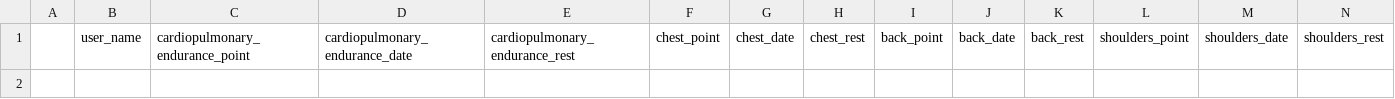
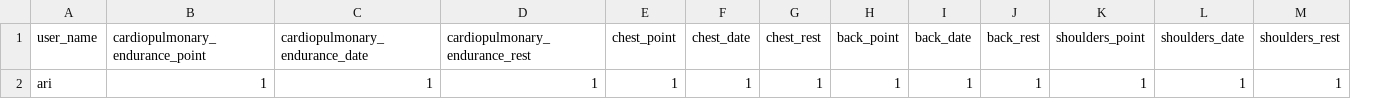
Before and after one commit to avivSolomon/Muscle_training, a CSV file: data.csv, drawn as a sheet; only a part is shown; removed rows and columns are numbered as before the commit, all else as after; rows hold the shown columns only; the diff names each change by its address in the sheet, - before the commit and + after, or states it on an @@ line.

Commit message:
start point again

```diff
--- a/data.csv
+++ b/data.csv
-column A, empty
+row 2: ari | 1 | 1 | 1 | 1 | 1 | 1 | 1 | 1 | 1 | 1 | 1 | 1
```
Also changed, not shown: 3 other files.
